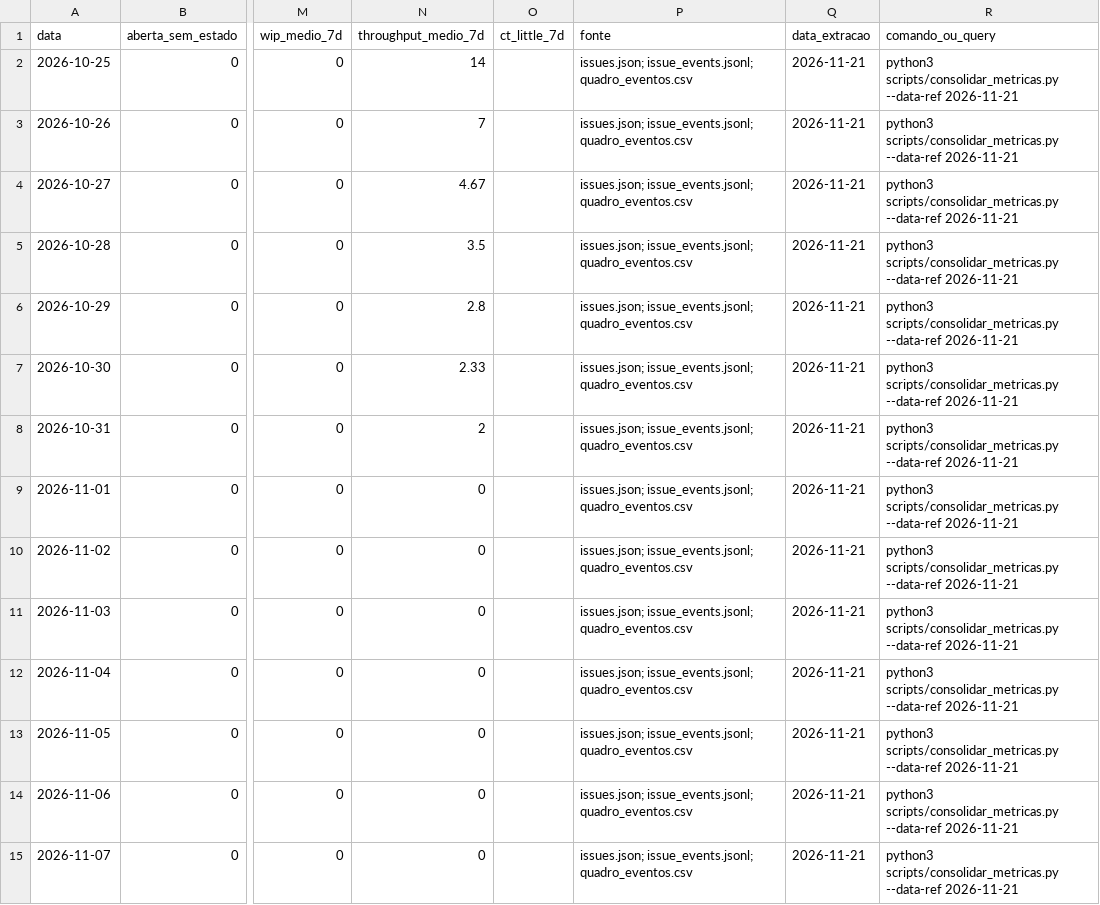
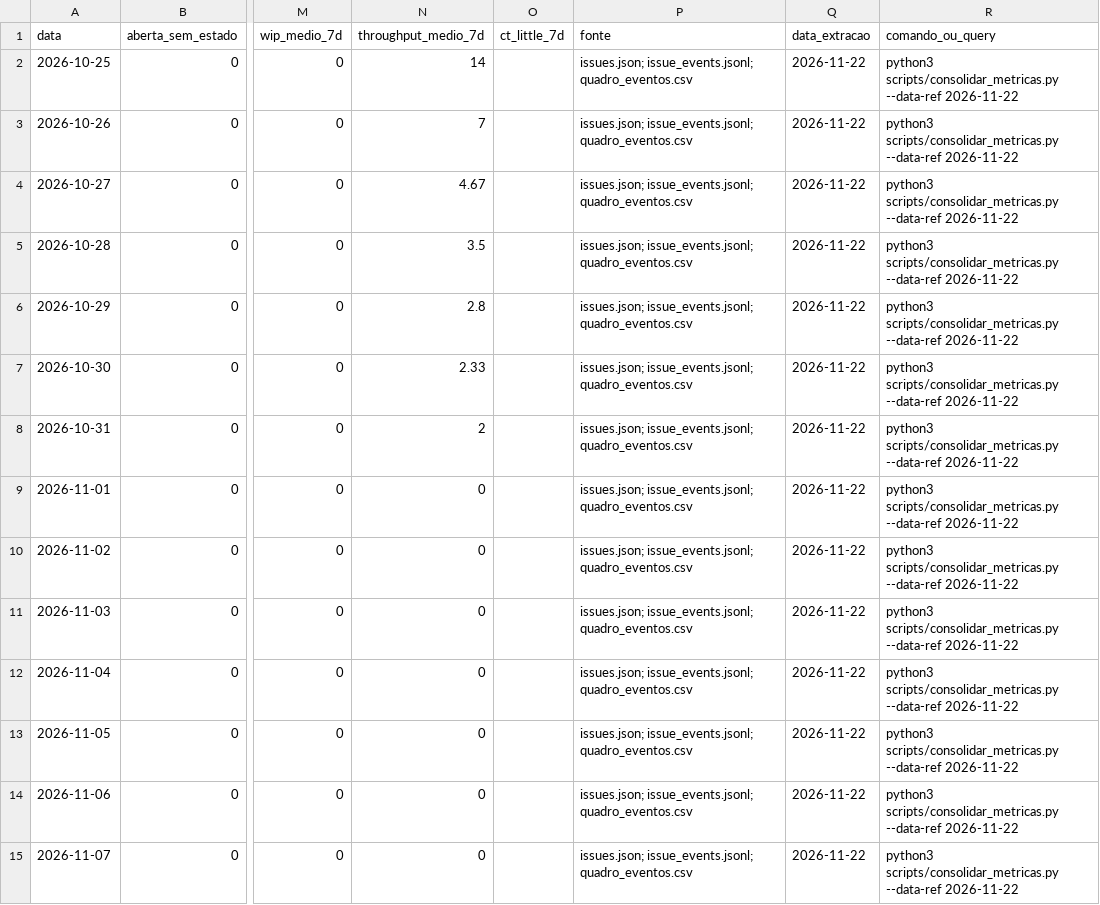
Before and after one commit to FCTE-Qualidade-de-Software-1/2026-2_T01_MARLYN_WESCOFF, a CSV file: metricas/dados/consolidados/fluxo_estados.csv, drawn as a sheet; only a part is shown, gaps mark what is left out; the diff covers the shown part only; the diff names each change by its address in the sheet, - before the commit and + after, or states it on an @@ line.

```diff
--- a/metricas/dados/consolidados/fluxo_estados.csv
+++ b/metricas/dados/consolidados/fluxo_estados.csv
-Q2:Q15 (data_extracao): 2026-11-21
+Q2:Q15 (data_extracao): 2026-11-22
-R2:R15 (comando_ou_query): …scripts/consolidar_metricas.py --data-ref 2026-11-21
+R2:R15 (comando_ou_query): …scripts/consolidar_metricas.py --data-ref 2026-11-22
```
Also changed, not shown: 1 added row and 28 edited cells elsewhere in this file, metricas/dados/brutos/commits.csv, metricas/dados/brutos/quadro_eventos.csv, 25 other files.
